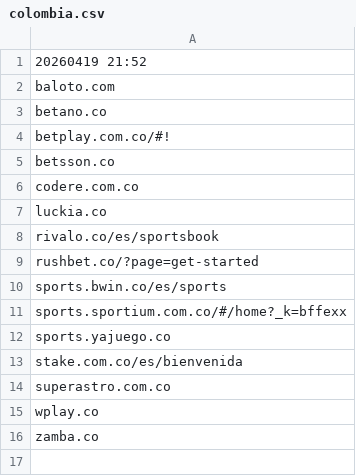
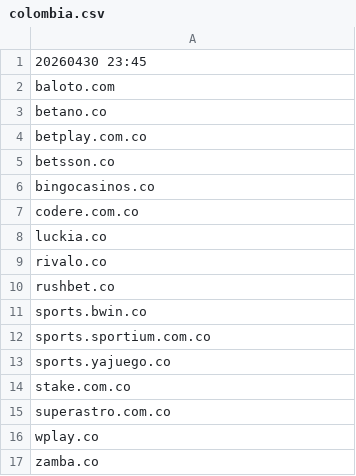
Before and after one commit to itsJustinCase/gamble-eagle, a CSV file: colombia.csv, drawn as a sheet.

Commit message:
Update colombia.csv

```diff
--- a/colombia.csv
+++ b/colombia.csv
@@ -1,14 +1,15 @@
-20260419 21:52
+20260430 23:45
 baloto.com
 betano.co
-betplay.com.co/#!
+betplay.com.co
 betsson.co
+bingocasinos.co
 codere.com.co
 luckia.co
-rivalo.co/es/sportsbook
-rushbet.co/?page=get-started
-sports.bwin.co/es/sports
-sports.sportium.com.co/#/home?_k=bffexx
+rivalo.co
+rushbet.co
+sports.bwin.co
+sports.sportium.com.co
 sports.yajuego.co
-stake.com.co/es/bienvenida
+stake.com.co
 superastro.com.co
```
